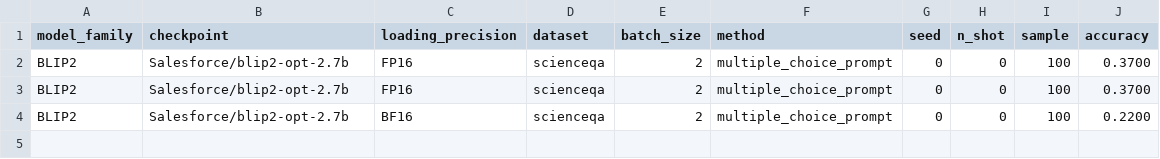
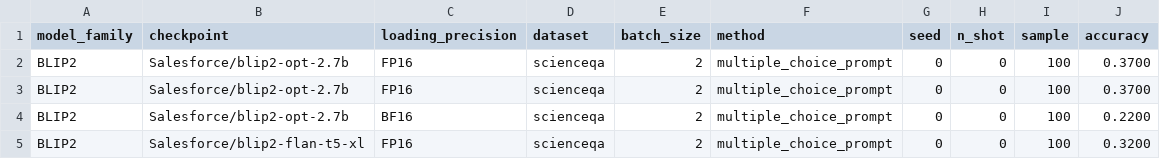
Before and after one commit to souradipp76/MM-PoE, a CSV file: results/multiple_choice_prompt.csv, drawn as a sheet; the diff names each change by its address in the sheet, - before the commit and + after, or states it on an @@ line.

```diff
--- a/results/multiple_choice_prompt.csv
+++ b/results/multiple_choice_prompt.csv
+row 5: BLIP2 | Salesforce/blip2-flan-t5-xl | FP16 | scienceqa | 2 | multiple_choice_prompt | 0 | 0 | 100 | 0.3200
```
Also changed, not shown: results/calibration.csv, results/channel.csv, 6 other files.
